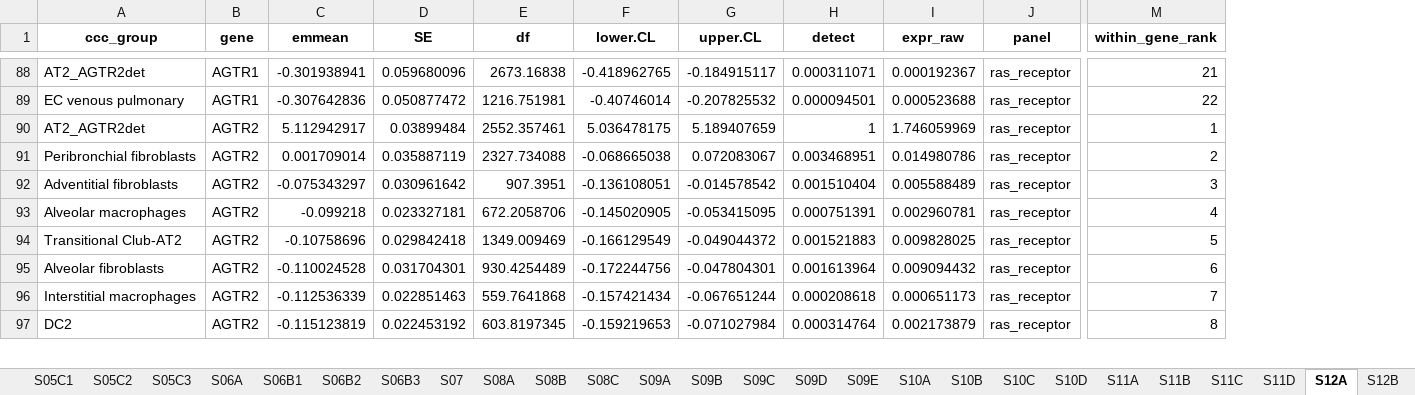
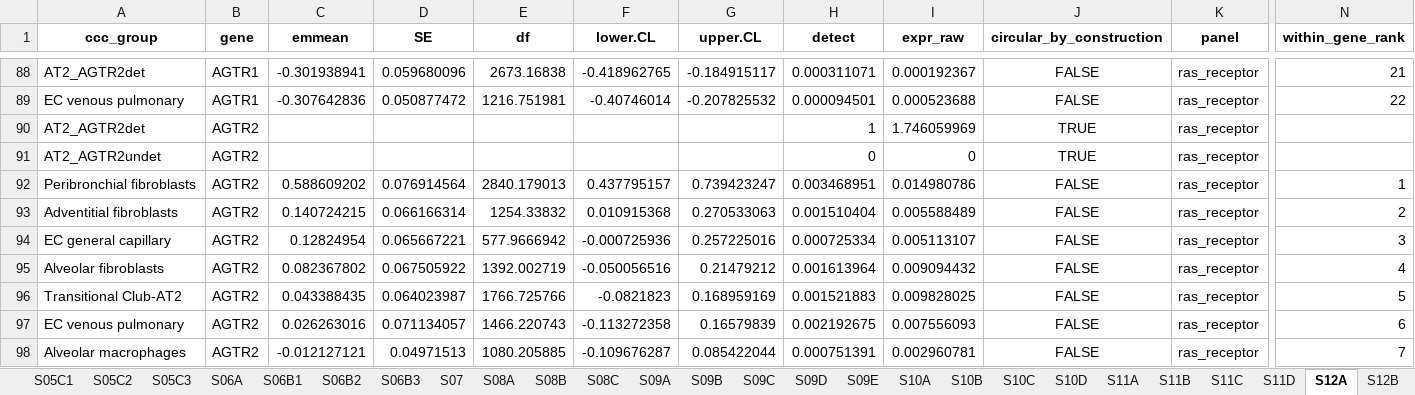
Before and after one commit to heart-gen/angiotensinII_lung, an Excel workbook: tables/_m/supplementary_tables.xlsx, sheet S12A, drawn as a sheet; only a part is shown, gaps mark what is left out; values as stored, in another font and other column widths than the file's, no borders; removed rows and columns are numbered as before the commit, all else as after; rows hold the shown columns only; the diff covers the shown part only; the diff names each change by its address in the sheet, - before the commit and + after, or states it on an @@ line.

Commit message:
Rebuild the supplementary tables and re-point four stale anchors (P1-21, P3-7)
S12A independently recomputed frank(-emmean), so it would have re-ranked the
circular AGTR2 stratum into the shipped table even after the module stopped doing
so (P3-7). It now skips rows flagged circular_by_construction, and the S12A/S12C
notes carry the circularity, subsampling and calibration caveats.

Separately, and not caused by that change: the workbook was last built at 12:00,
and P1-10 (77171c6) refit niche_index/sensitivity at 12:25 -- 25 minutes later.
tables/_h/07.ras_disease.R reads those outputs, so the shipped workbook was stale
from the moment P1-21's table half was marked done. It went unnoticed because the
anchor guard only fires when the tables are REBUILT; a stale workbook sitting on
disk is never re-checked. The guard worked the moment 07+08 were re-run: 4 of 25
anchors failed and 08 exited 1.

The >= 20 arms now run lmer(disease_group + sex + (1 | study)) on 69 donors /
17 studies, so the four threshold_dependent anchors were asserting pre-refit
values. Re-pointed, with the superseded values recorded in the comment:

  S13E F         5.96555   -> 6.86873
  S13E Healthy  -0.164118  -> -0.269672
  S13E Fibrotic  0.564861  ->  0.604326
  S14B niche F   3.41048   ->  4.03972

None of the four is quoted in any prose -- verified by grep across *.md, *.tex
and *.txt -- so this carries no manuscript-text consequence. The comment claiming
"that holds for S13E and S14B, whose models did not change" was false as written
and has been corrected. 25/25 anchors pass.

```diff
--- a/tables/_m/supplementary_tables.xlsx (sheet S12A)
+++ b/tables/_m/supplementary_tables.xlsx (sheet S12A)
+column J (circular_by_construction), rows 88-90: FALSE | FALSE | TRUE; rows 92-93: FALSE | FALSE; row 96: FALSE
-C90 (emmean): 5.112942917
+C90 (emmean): (empty)
-D90 (SE): 0.03899484
+D90 (SE): (empty)
-E90 (df): 2552.357461
+E90 (df): (empty)
-F90 (lower.CL): 5.036478175
+F90 (lower.CL): (empty)
-G90 (upper.CL): 5.189407659
+G90 (upper.CL): (empty)
-N90 (within_gene_rank): 1
+N90 (within_gene_rank): (empty)
+row 91: AT2_AGTR2undet | AGTR2 |  |  |  |  |  | 0 | 0 | TRUE | ras_receptor
-C92 (emmean): 0.001709014
+C92 (emmean): 0.588609202
-D92 (SE): 0.035887119
+D92 (SE): 0.076914564
-E92 (df): 2327.734088
+E92 (df): 2840.179013
-F92 (lower.CL): -0.068665038
+F92 (lower.CL): 0.437795157
-G92 (upper.CL): 0.072083067
+G92 (upper.CL): 0.739423247
-N92 (within_gene_rank): 2
+N92 (within_gene_rank): 1
-C93 (emmean): -0.075343297
+C93 (emmean): 0.140724215
-D93 (SE): 0.030961642
+D93 (SE): 0.066166314
-E93 (df): 907.3951
+E93 (df): 1254.33832
-F93 (lower.CL): -0.136108051
+F93 (lower.CL): 0.010915368
-G93 (upper.CL): -0.014578542
+G93 (upper.CL): 0.270533063
-N93 (within_gene_rank): 3
+N93 (within_gene_rank): 2
-row 93: Alveolar macrophages | AGTR2 | -0.099218 | 0.023327181 | 672.2058706 | -0.145020905 | -0.053415095 | 0.000751391 | 0.002960781 | ras_receptor | 4
+row 94: EC general capillary | AGTR2 | 0.12824954 | 0.065667221 | 577.9666942 | -0.000725936 | 0.257225016 | 0.000725334 | 0.005113107 | FALSE | ras_receptor | 3
+row 95: Alveolar fibroblasts | AGTR2 | 0.082367802 | 0.067505922 | 1392.002719 | -0.050056516 | 0.21479212 | 0.001613964 | 0.009094432 | FALSE | ras_receptor | 4
-C96 (emmean): -0.10758696
+C96 (emmean): 0.043388435
-D96 (SE): 0.029842418
+D96 (SE): 0.064023987
-E96 (df): 1349.009469
+E96 (df): 1766.725766
-F96 (lower.CL): -0.166129549
+F96 (lower.CL): -0.0821823
-G96 (upper.CL): -0.049044372
+G96 (upper.CL): 0.168959169
-row 95: Alveolar fibroblasts | AGTR2 | -0.110024528 | 0.031704301 | 930.4254489 | -0.172244756 | -0.047804301 | 0.001613964 | 0.009094432 | ras_receptor | 6
-row 96: Interstitial macrophages | AGTR2 | -0.112536339 | 0.022851463 | 559.7641868 | -0.157421434 | -0.067651244 | 0.000208618 | 0.000651173 | ras_receptor | 7
-row 97: DC2 | AGTR2 | -0.115123819 | 0.022453192 | 603.8197345 | -0.159219653 | -0.071027984 | 0.000314764 | 0.002173879 | ras_receptor | 8
+row 97: EC venous pulmonary | AGTR2 | 0.026263016 | 0.071134057 | 1466.220743 | -0.113272358 | 0.16579839 | 0.002192675 | 0.007556093 | FALSE | ras_receptor | 6
+row 98: Alveolar macrophages | AGTR2 | -0.012127121 | 0.04971513 | 1080.205885 | -0.109676287 | 0.085422044 | 0.000751391 | 0.002960781 | FALSE | ras_receptor | 7
```
Also changed, not shown: 8 added rows, 9 removed rows and 30 edited cells elsewhere in this sheet, sheet S14A, sheet S14B, sheet S14C, sheet S13E, sheet S13F, sheet S12C, 1 more sheet, 12 other files.
